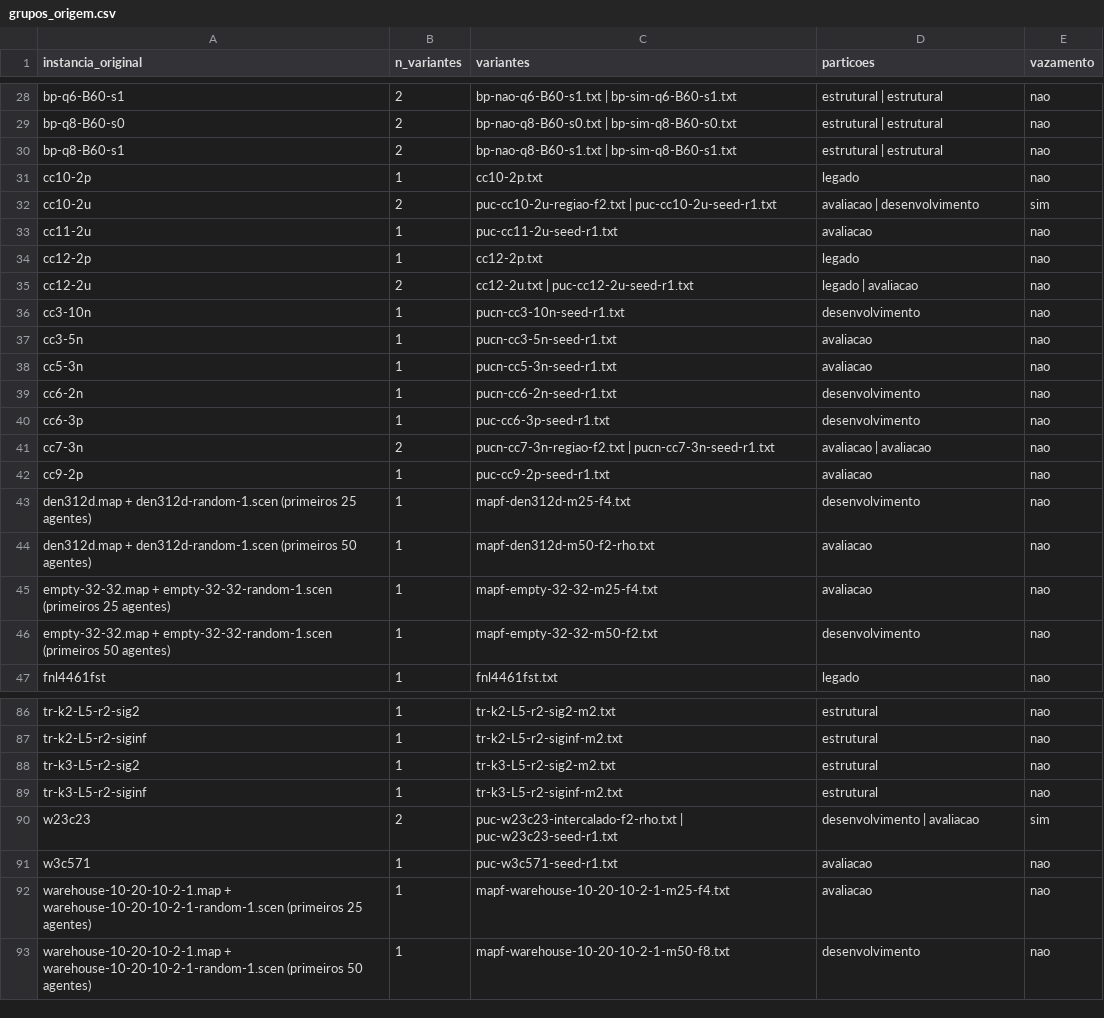
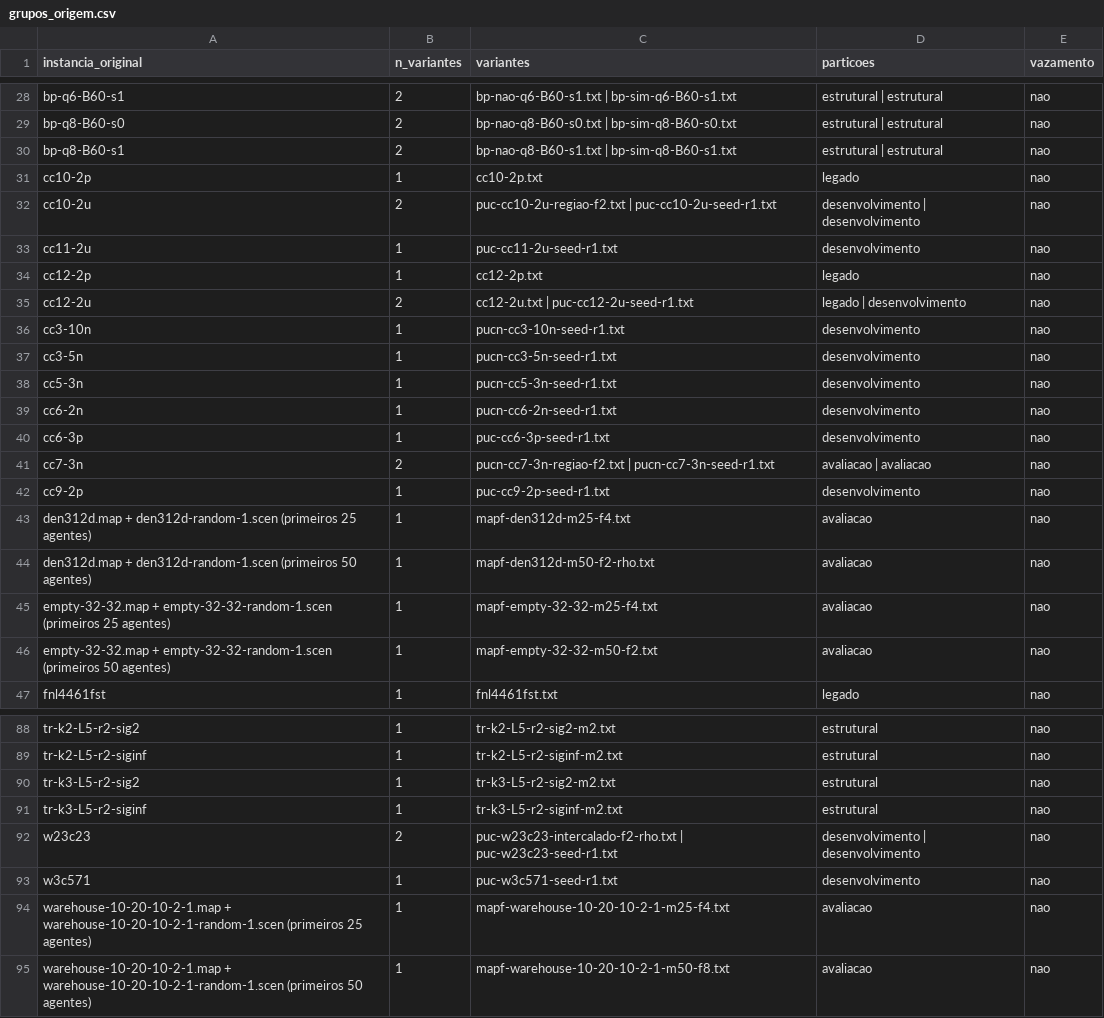
Before and after one commit to ElielLucas/min-station, a CSV file: instances/grupos_origem.csv, drawn as a sheet; only a part is shown, gaps mark what is left out; the diff covers the shown part only.

Commit message:
feat: partição do benchmark por origem
- lado D/A é o SHA-256 de instancia_original, escrito antes
- zero vazamento; 12 instâncias SC da Fase E entram no manifesto
- correções C4-DM e colunas H17 permanecem
- tag benchmark-v1.0 ainda não criada

```diff
--- a/instances/grupos_origem.csv
+++ b/instances/grupos_origem.csv
@@ -31,9 +31,9 @@ bp-q8-B60-s1,2,bp-nao-q8-B60-s1.txt | bp-sim-q8-B60-s1.txt,estrutural | estrutur
 cc10-2p,1,cc10-2p.txt,legado,nao
-cc10-2u,2,puc-cc10-2u-regiao-f2.txt | puc-cc10-2u-seed-r1.txt,avaliacao | desenvolvimento,sim
-cc11-2u,1,puc-cc11-2u-seed-r1.txt,avaliacao,nao
+cc10-2u,2,puc-cc10-2u-regiao-f2.txt | puc-cc10-2u-seed-r1.txt,desenvolvimento | desenvolvimento,nao
+cc11-2u,1,puc-cc11-2u-seed-r1.txt,desenvolvimento,nao
 cc12-2p,1,cc12-2p.txt,legado,nao
-cc12-2u,2,cc12-2u.txt | puc-cc12-2u-seed-r1.txt,legado | avaliacao,nao
+cc12-2u,2,cc12-2u.txt | puc-cc12-2u-seed-r1.txt,legado | desenvolvimento,nao
 cc3-10n,1,pucn-cc3-10n-seed-r1.txt,desenvolvimento,nao
-cc3-5n,1,pucn-cc3-5n-seed-r1.txt,avaliacao,nao
-cc5-3n,1,pucn-cc5-3n-seed-r1.txt,avaliacao,nao
+cc3-5n,1,pucn-cc3-5n-seed-r1.txt,desenvolvimento,nao
+cc5-3n,1,pucn-cc5-3n-seed-r1.txt,desenvolvimento,nao
 cc6-2n,1,pucn-cc6-2n-seed-r1.txt,desenvolvimento,nao
@@ -41,7 +41,7 @@ cc6-3p,1,puc-cc6-3p-seed-r1.txt,desenvolvimento,nao
 cc7-3n,2,pucn-cc7-3n-regiao-f2.txt | pucn-cc7-3n-seed-r1.txt,avaliacao | avaliacao,nao
-cc9-2p,1,puc-cc9-2p-seed-r1.txt,avaliacao,nao
-den312d.map + den312d-random-1.scen (primeiros 25 agentes),1,mapf-den312d-m25-f4.txt,desenvolvimento,nao
+cc9-2p,1,puc-cc9-2p-seed-r1.txt,desenvolvimento,nao
+den312d.map + den312d-random-1.scen (primeiros 25 agentes),1,mapf-den312d-m25-f4.txt,avaliacao,nao
 den312d.map + den312d-random-1.scen (primeiros 50 agentes),1,mapf-den312d-m50-f2-rho.txt,avaliacao,nao
 empty-32-32.map + empty-32-32-random-1.scen (primeiros 25 agentes),1,mapf-empty-32-32-m25-f4.txt,avaliacao,nao
-empty-32-32.map + empty-32-32-random-1.scen (primeiros 50 agentes),1,mapf-empty-32-32-m50-f2.txt,desenvolvimento,nao
+empty-32-32.map + empty-32-32-random-1.scen (primeiros 50 agentes),1,mapf-empty-32-32-m50-f2.txt,avaliacao,nao
 fnl4461fst,1,fnl4461fst.txt,legado,nao
@@ -89,5 +91,5 @@ tr-k3-L5-r2-sig2,1,tr-k3-L5-r2-sig2-m2.txt,estrutural,nao
 tr-k3-L5-r2-siginf,1,tr-k3-L5-r2-siginf-m2.txt,estrutural,nao
-w23c23,2,puc-w23c23-intercalado-f2-rho.txt | puc-w23c23-seed-r1.txt,desenvolvimento | avaliacao,sim
-w3c571,1,puc-w3c571-seed-r1.txt,avaliacao,nao
+w23c23,2,puc-w23c23-intercalado-f2-rho.txt | puc-w23c23-seed-r1.txt,desenvolvimento | desenvolvimento,nao
+w3c571,1,puc-w3c571-seed-r1.txt,desenvolvimento,nao
 warehouse-10-20-10-2-1.map + warehouse-10-20-10-2-1-random-1.scen (primeiros 25 agentes),1,mapf-warehouse-10-20-10-2-1-m25-f4.txt,avaliacao,nao
-warehouse-10-20-10-2-1.map + warehouse-10-20-10-2-1-random-1.scen (primeiros 50 agentes),1,mapf-warehouse-10-20-10-2-1-m50-f8.txt,desenvolvimento,nao
+warehouse-10-20-10-2-1.map + warehouse-10-20-10-2-1-random-1.scen (primeiros 50 agentes),1,mapf-warehouse-10-20-10-2-1-m50-f8.txt,avaliacao,nao
```
Also changed, not shown: 2 added rows and 27 edited cells elsewhere in this file, 6 other files.
